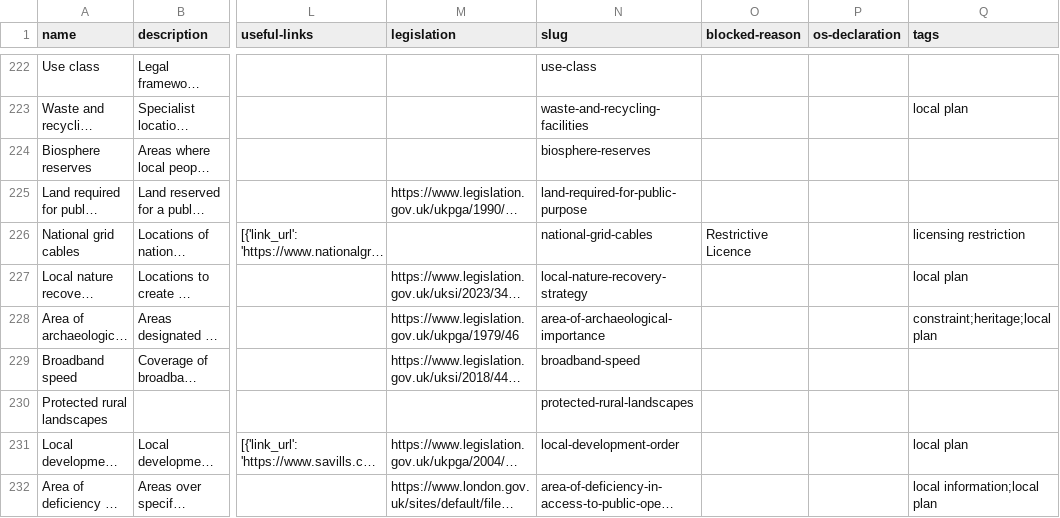
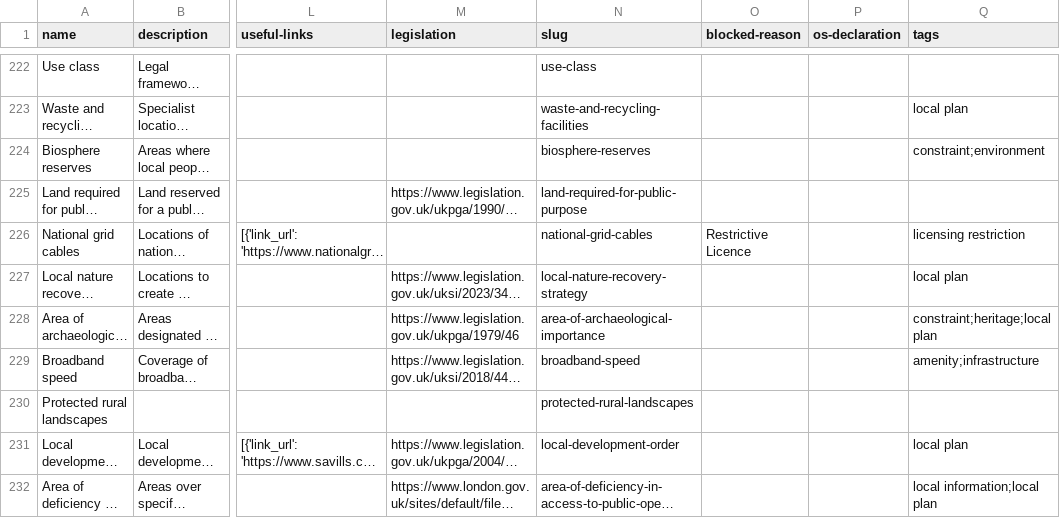
Before and after one commit to digital-land/planning-data-design, a CSV file: data/planning-considerations.csv, drawn as a sheet; only a part is shown, gaps mark what is left out; long unchanged cells end in …; the diff covers the shown part only; the diff names each change by its address in the sheet, - before the commit and + after, or states it on an @@ line.

```diff
--- a/data/planning-considerations.csv
+++ b/data/planning-considerations.csv
-Q224 (tags): (empty)
+Q224 (tags): constraint;environment
-Q229 (tags): (empty)
+Q229 (tags): amenity;infrastructure
```
Also changed, not shown: 30 edited cells elsewhere in this file.
